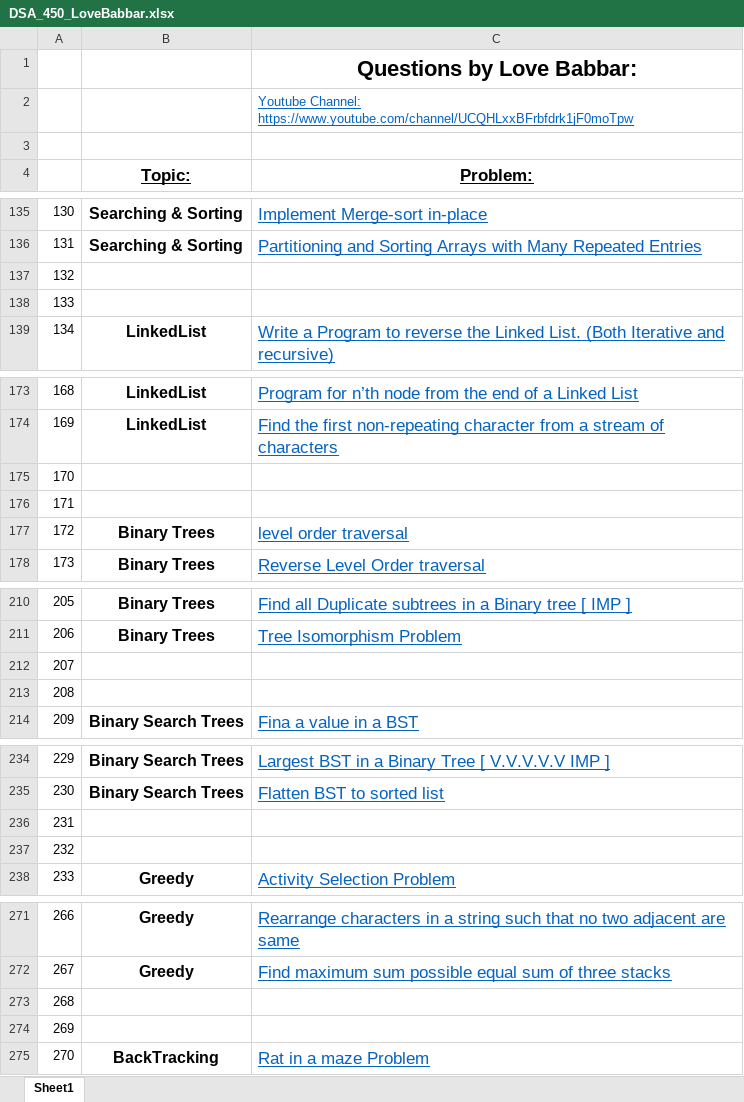
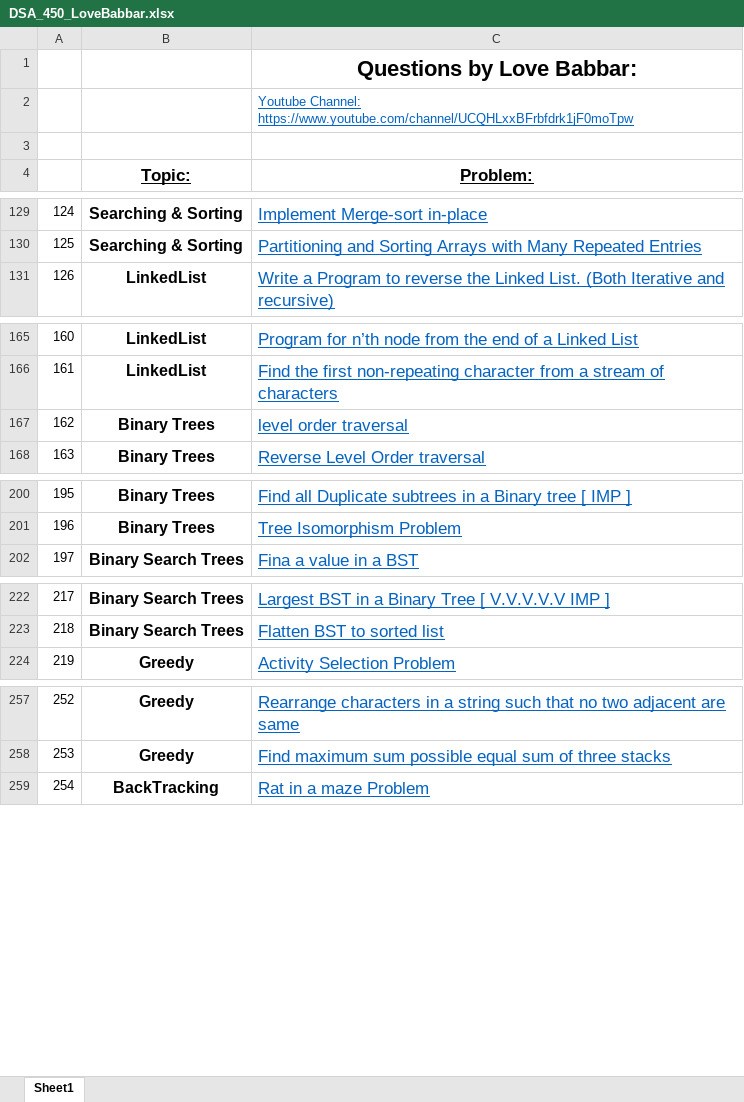
Before and after one commit to yvs2701/Yashv-DSA-repo, an Excel workbook: DSA_450_LoveBabbar.xlsx, sheet Sheet1, drawn as a sheet; only a part is shown, gaps mark what is left out; values as stored, in another font and other column widths than the file's, no borders; the diff covers the shown part only; the diff names each change by its address in the sheet, - before the commit and + after, or states it on an @@ line.

```diff
--- a/DSA_450_LoveBabbar.xlsx (sheet Sheet1)
+++ b/DSA_450_LoveBabbar.xlsx (sheet Sheet1)
@@ column A renumbered from row 42 down @@
-row 137: 132
-row 138: 133
-row 175: 170
-row 176: 171
-row 212: 207
-row 213: 208
-row 236: 231
-row 237: 232
-row 273: 268
-row 274: 269
```
Also changed, not shown: 18 removed rows and cell formats elsewhere in this sheet, 1 other file.
